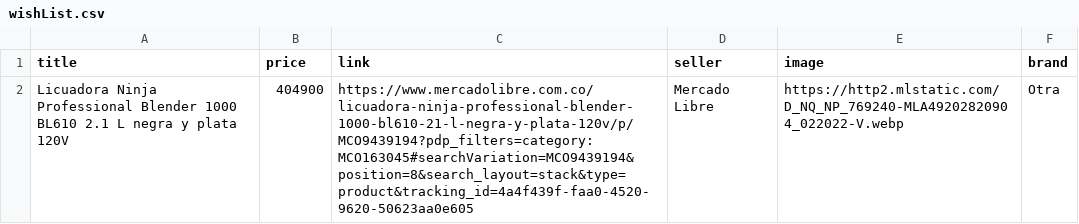
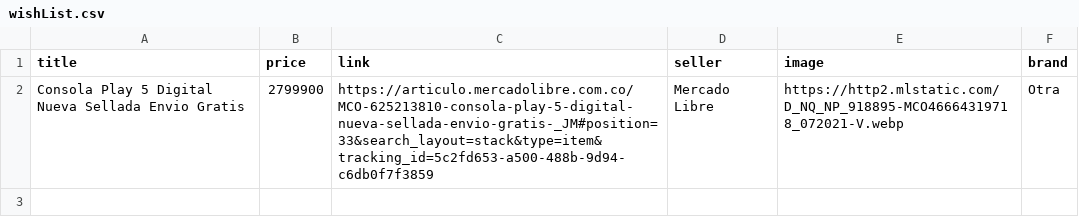
Before and after one commit to JavierTarazona06/SharpSight, a CSV file: src/wishList.csv, drawn as a sheet.

```diff
--- a/src/wishList.csv
+++ b/src/wishList.csv
@@ -1,2 +1,2 @@
 title,price,link,seller,image,brand
-Licuadora Ninja Professional Blender 1000 BL610 2.1 L negra y plata 120V,404900,https://www.mercadolibre.com.co/licuadora-ninja-professional-blender-1000-bl610-21-l-negra-y-plata-120v/p/MCO9439194?pdp_filters=category:MCO163045#searchVariation=MCO9439194&position=8&search_layout=stack&type=product&tracking_id=4a4f439f-faa0-4520-9620-50623aa0e605,Mercado Libre,https://http2.mlstatic.com/D_NQ_NP_769240-MLA49202820904_022022-V.webp,Otra
+Consola Play 5 Digital Nueva Sellada Envio Gratis,2799900,https://articulo.mercadolibre.com.co/MCO-625213810-consola-play-5-digital-nueva-sellada-envio-gratis-_JM#position=33&search_layout=stack&type=item&tracking_id=5c2fd653-a500-488b-9d94-c6db0f7f3859,Mercado Libre,https://http2.mlstatic.com/D_NQ_NP_918895-MCO46664319718_072021-V.webp,Otra
```
Also changed, not shown: src/comparisonList.csv, 6 other files.
